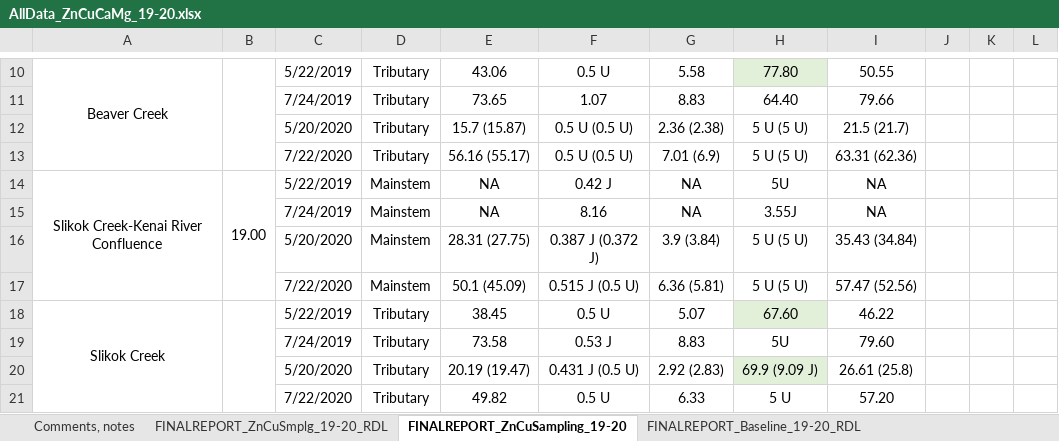
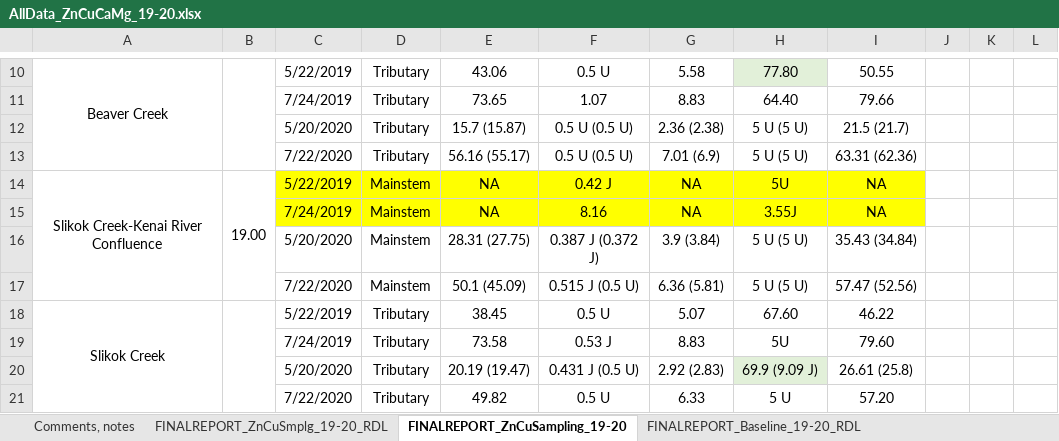
Before and after one commit to Kenai-Watershed-Forum/KWF_Metals_2019_2020, an Excel workbook: data/AllData_ZnCuCaMg_19-20.xlsx, sheet FINALREPORT_ZnCuSampling_19-20, drawn as a sheet; only a part is shown, gaps mark what is left out; values as stored, in another font and other column widths than the file's, no borders; the diff names each change by its address in the sheet, - before the commit and + after, or states it on an @@ line.

Commit message:
highlights

```diff
--- a/data/AllData_ZnCuCaMg_19-20.xlsx (sheet FINALREPORT_ZnCuSampling_19-20)
+++ b/data/AllData_ZnCuCaMg_19-20.xlsx (sheet FINALREPORT_ZnCuSampling_19-20)
-C14:I15 fill: none
+C14:I15 fill: #FFFF00
-H18 fill: #E2F0D9
+H18 fill: none
```
